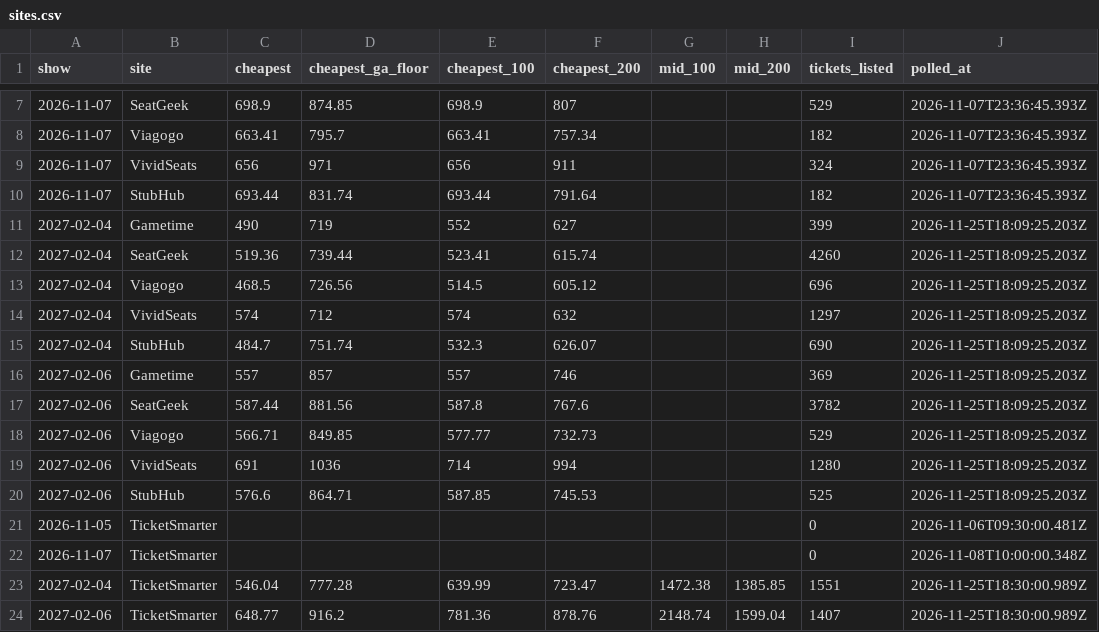
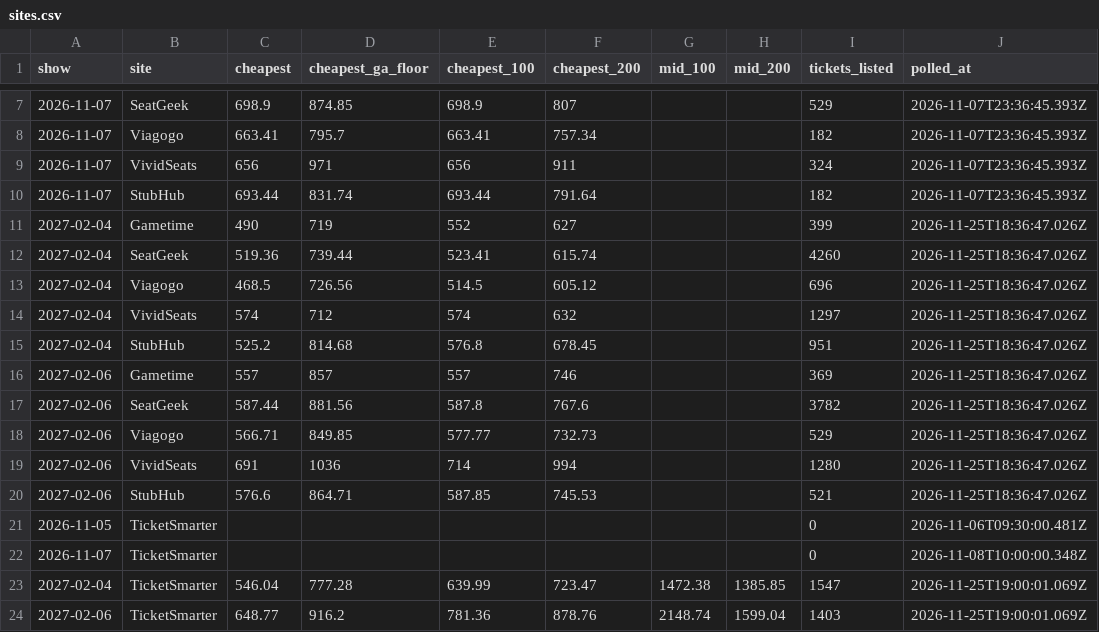
Before and after one commit to MatiasR95/metallica-ticket-clock, a CSV file: data/out/sites.csv, drawn as a sheet; only a part is shown, gaps mark what is left out.

```diff
--- a/data/out/sites.csv
+++ b/data/out/sites.csv
@@ -10,15 +10,15 @@ show,site,cheapest,cheapest_ga_floor,cheapest_100,cheapest_200,mid_100,mid_200,t
 2026-11-07,StubHub,693.44,831.74,693.44,791.64,,,182,2026-11-07T23:36:45.393Z
-2027-02-04,Gametime,490,719,552,627,,,399,2026-11-25T18:09:25.203Z
-2027-02-04,SeatGeek,519.36,739.44,523.41,615.74,,,4260,2026-11-25T18:09:25.203Z
-2027-02-04,Viagogo,468.5,726.56,514.5,605.12,,,696,2026-11-25T18:09:25.203Z
-2027-02-04,VividSeats,574,712,574,632,,,1297,2026-11-25T18:09:25.203Z
-2027-02-04,StubHub,484.7,751.74,532.3,626.07,,,690,2026-11-25T18:09:25.203Z
-2027-02-06,Gametime,557,857,557,746,,,369,2026-11-25T18:09:25.203Z
-2027-02-06,SeatGeek,587.44,881.56,587.8,767.6,,,3782,2026-11-25T18:09:25.203Z
-2027-02-06,Viagogo,566.71,849.85,577.77,732.73,,,529,2026-11-25T18:09:25.203Z
-2027-02-06,VividSeats,691,1036,714,994,,,1280,2026-11-25T18:09:25.203Z
-2027-02-06,StubHub,576.6,864.71,587.85,745.53,,,525,2026-11-25T18:09:25.203Z
+2027-02-04,Gametime,490,719,552,627,,,399,2026-11-25T18:36:47.026Z
+2027-02-04,SeatGeek,519.36,739.44,523.41,615.74,,,4260,2026-11-25T18:36:47.026Z
+2027-02-04,Viagogo,468.5,726.56,514.5,605.12,,,696,2026-11-25T18:36:47.026Z
+2027-02-04,VividSeats,574,712,574,632,,,1297,2026-11-25T18:36:47.026Z
+2027-02-04,StubHub,525.2,814.68,576.8,678.45,,,951,2026-11-25T18:36:47.026Z
+2027-02-06,Gametime,557,857,557,746,,,369,2026-11-25T18:36:47.026Z
+2027-02-06,SeatGeek,587.44,881.56,587.8,767.6,,,3782,2026-11-25T18:36:47.026Z
+2027-02-06,Viagogo,566.71,849.85,577.77,732.73,,,529,2026-11-25T18:36:47.026Z
+2027-02-06,VividSeats,691,1036,714,994,,,1280,2026-11-25T18:36:47.026Z
+2027-02-06,StubHub,576.6,864.71,587.85,745.53,,,521,2026-11-25T18:36:47.026Z
 2026-11-05,TicketSmarter,,,,,,,0,2026-11-06T09:30:00.481Z
 2026-11-07,TicketSmarter,,,,,,,0,2026-11-08T10:00:00.348Z
-2027-02-04,TicketSmarter,546.04,777.28,639.99,723.47,1472.38,1385.85,1551,2026-11-25T18:30:00.989Z
-2027-02-06,TicketSmarter,648.77,916.2,781.36,878.76,2148.74,1599.04,1407,2026-11-25T18:30:00.989Z
+2027-02-04,TicketSmarter,546.04,777.28,639.99,723.47,1472.38,1385.85,1547,2026-11-25T19:00:01.069Z
+2027-02-06,TicketSmarter,648.77,916.2,781.36,878.76,2148.74,1599.04,1403,2026-11-25T19:00:01.069Z
```
Also changed, not shown: data/out/pass_compare.csv, data/out/ticketsmarter.csv, 4 other files.
